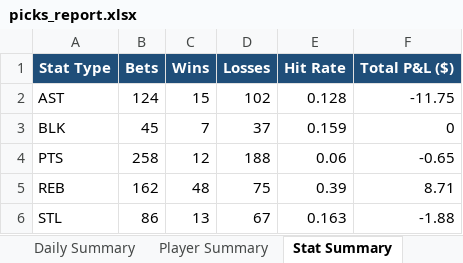
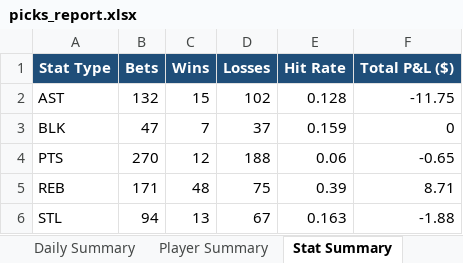
Before and after one commit to aaronwadhwa12/kalshi, an Excel workbook: results/picks_report.xlsx, sheet Stat Summary, drawn as a sheet; values as stored, in another font and other column widths than the file's, no borders; the diff names each change by its address in the sheet, - before the commit and + after, or states it on an @@ line.

```diff
--- a/results/picks_report.xlsx (sheet Stat Summary)
+++ b/results/picks_report.xlsx (sheet Stat Summary)
-B2 (Bets): 124
+B2 (Bets): 132
-B3 (Bets): 45
+B3 (Bets): 47
-B4 (Bets): 258
+B4 (Bets): 270
-B5 (Bets): 162
+B5 (Bets): 171
-B6 (Bets): 86
+B6 (Bets): 94
```
Also changed, not shown: sheet Picks Log, sheet Player Summary, sheet Daily Summary.
